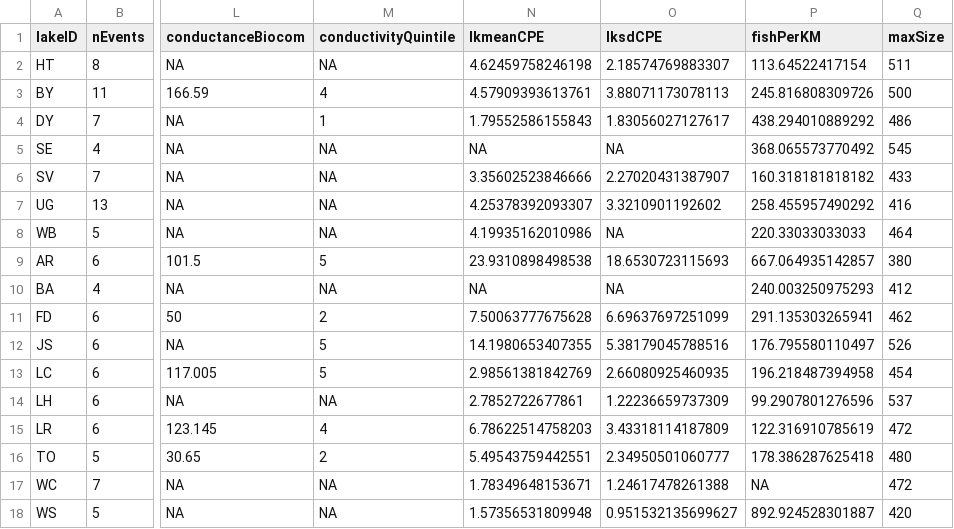
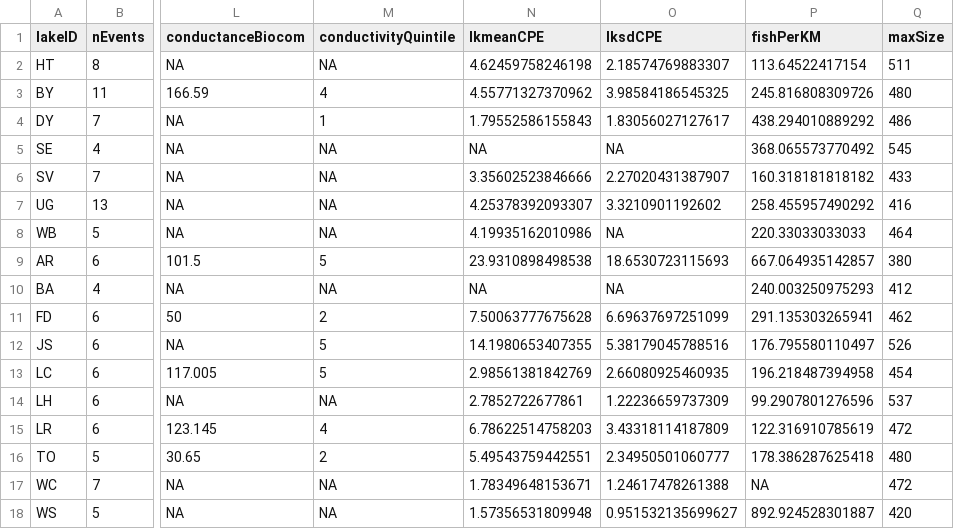
Before and after one commit to cdassow/hsSurvey, a CSV file: pe_cpue_ModelBuild.csv, drawn as a sheet; only a part is shown, gaps mark what is left out; the diff names each change by its address in the sheet, - before the commit and + after, or states it on an @@ line.

```diff
--- a/pe_cpue_ModelBuild.csv
+++ b/pe_cpue_ModelBuild.csv
-N3 (lkmeanCPE): 4.57909393613761
+N3 (lkmeanCPE): 4.55771327370962
-O3 (lksdCPE): 3.88071173078113
+O3 (lksdCPE): 3.98584186545325
-Q3 (maxSize): 500
+Q3 (maxSize): 480
```
Also changed, not shown: 1 other file.
